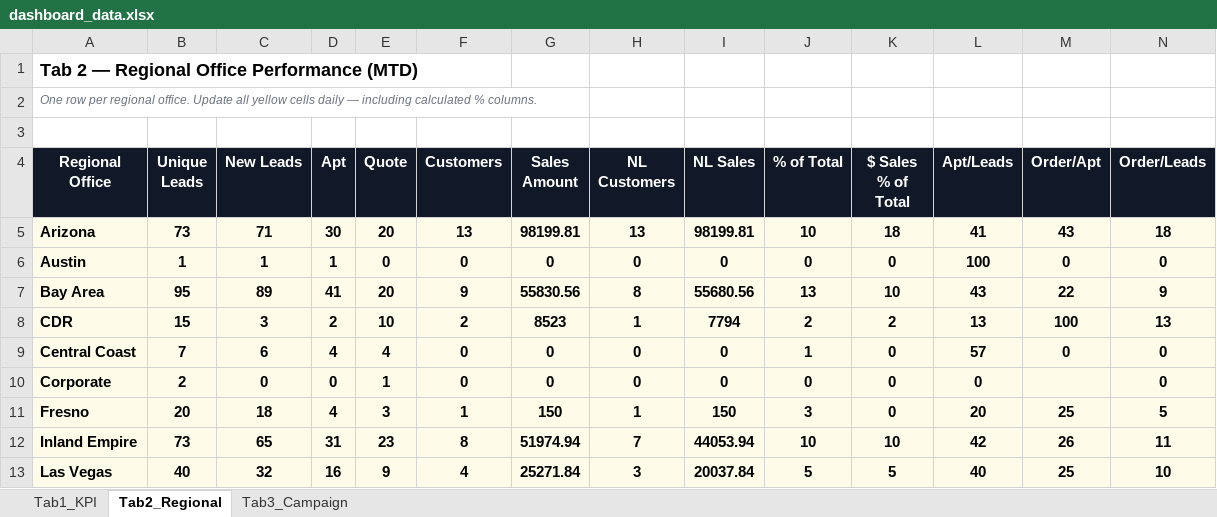
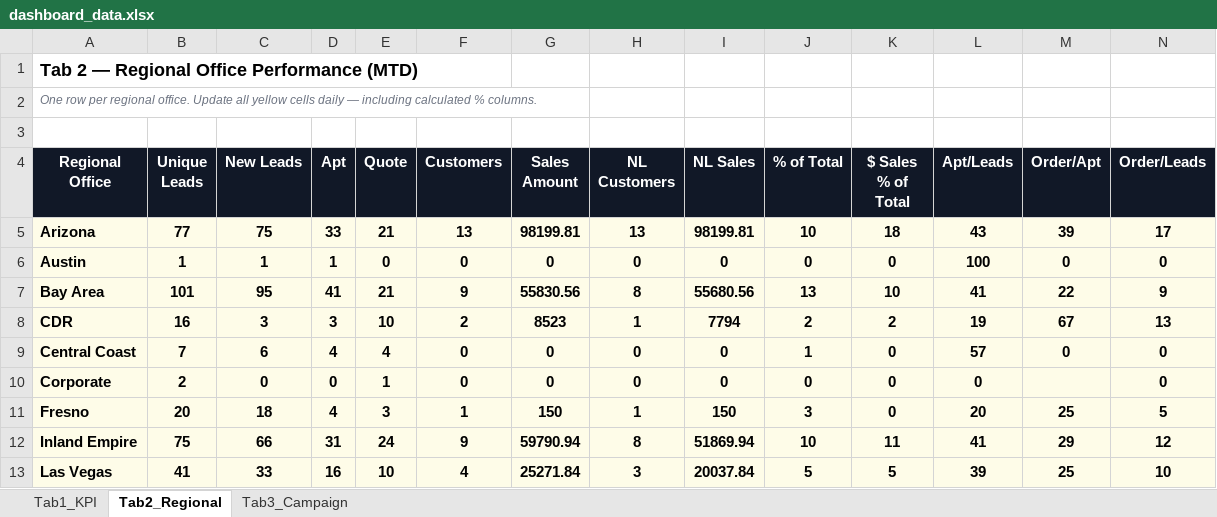
Before and after one commit to panpanlsw-ops/Google-Dashboard, an Excel workbook: dashboard_data.xlsx, sheet Tab2_Regional, drawn as a sheet; only a part is shown; values as stored, in another font and other column widths than the file's, no borders; the diff covers the shown part only; the diff names each change by its address in the sheet, - before the commit and + after, or states it on an @@ line.

```diff
--- a/dashboard_data.xlsx (sheet Tab2_Regional)
+++ b/dashboard_data.xlsx (sheet Tab2_Regional)
-B5 (Unique Leads): 73
+B5 (Unique Leads): 77
-C5 (New Leads): 71
+C5 (New Leads): 75
-D5 (Apt): 30
+D5 (Apt): 33
-E5 (Quote): 20
+E5 (Quote): 21
-L5 (Apt/Leads): 41
+L5 (Apt/Leads): 43
-M5 (Order/Apt): 43
+M5 (Order/Apt): 39
-N5 (Order/Leads): 18
+N5 (Order/Leads): 17
-B7 (Unique Leads): 95
+B7 (Unique Leads): 101
-C7 (New Leads): 89
+C7 (New Leads): 95
-E7 (Quote): 20
+E7 (Quote): 21
-L7 (Apt/Leads): 43
+L7 (Apt/Leads): 41
-B8 (Unique Leads): 15
+B8 (Unique Leads): 16
-D8 (Apt): 2
+D8 (Apt): 3
-L8 (Apt/Leads): 13
+L8 (Apt/Leads): 19
-M8 (Order/Apt): 100
+M8 (Order/Apt): 67
-B12 (Unique Leads): 73
+B12 (Unique Leads): 75
-C12 (New Leads): 65
+C12 (New Leads): 66
-E12 (Quote): 23
+E12 (Quote): 24
-F12 (Customers): 8
+F12 (Customers): 9
-G12 (Sales Amount): 51974.94
+G12 (Sales Amount): 59790.94
-H12 (NL Customers): 7
+H12 (NL Customers): 8
-I12 (NL Sales): 44053.94
+I12 (NL Sales): 51869.94
-K12 ($ Sales % of Total): 10
+K12 ($ Sales % of Total): 11
-L12 (Apt/Leads): 42
+L12 (Apt/Leads): 41
-M12 (Order/Apt): 26
+M12 (Order/Apt): 29
-N12 (Order/Leads): 11
+N12 (Order/Leads): 12
-B13 (Unique Leads): 40
+B13 (Unique Leads): 41
-C13 (New Leads): 32
+C13 (New Leads): 33
-E13 (Quote): 9
+E13 (Quote): 10
-L13 (Apt/Leads): 40
+L13 (Apt/Leads): 39
```
Also changed, not shown: 44 edited cells elsewhere in this sheet, sheet Tab1_KPI, sheet Tab3_Campaign.
